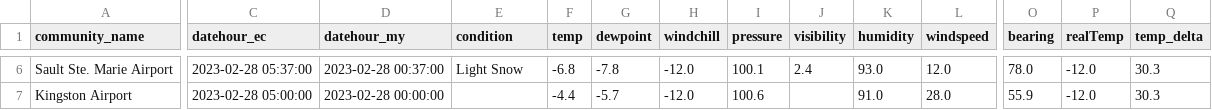
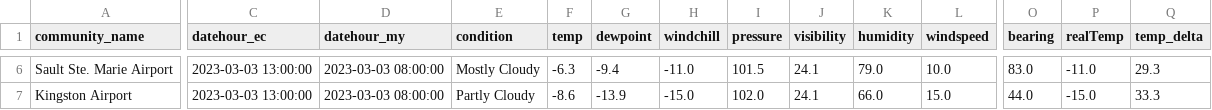
Before and after one commit to stevieontario/etrak_site, a CSV file: data/on_weather_stationdata_subset.csv, drawn as a sheet; only a part is shown, gaps mark what is left out; the diff covers the shown part only; the diff names each change by its address in the sheet, - before the commit and + after, or states it on an @@ line.

```diff
--- a/data/on_weather_stationdata_subset.csv
+++ b/data/on_weather_stationdata_subset.csv
-C6 (datehour_ec): 2023-02-28 05:37:00
+C6 (datehour_ec): 2023-03-03 13:00:00
-D6 (datehour_my): 2023-02-28 00:37:00
+D6 (datehour_my): 2023-03-03 08:00:00
-E6 (condition): Light Snow
+E6 (condition): Mostly Cloudy
-F6 (temp): -6.8
+F6 (temp): -6.3
-G6 (dewpoint): -7.8
+G6 (dewpoint): -9.4
-H6 (windchill): -12.0
+H6 (windchill): -11.0
-I6 (pressure): 100.1
+I6 (pressure): 101.5
-J6 (visibility): 2.4
+J6 (visibility): 24.1
-K6 (humidity): 93.0
+K6 (humidity): 79.0
-L6 (windspeed): 12.0
+L6 (windspeed): 10.0
-O6 (bearing): 78.0
+O6 (bearing): 83.0
-P6 (realTemp): -12.0
+P6 (realTemp): -11.0
-Q6 (temp_delta): 30.3
+Q6 (temp_delta): 29.3
-C7 (datehour_ec): 2023-02-28 05:00:00
+C7 (datehour_ec): 2023-03-03 13:00:00
-D7 (datehour_my): 2023-02-28 00:00:00
+D7 (datehour_my): 2023-03-03 08:00:00
-E7 (condition): (empty)
+E7 (condition): Partly Cloudy
-F7 (temp): -4.4
+F7 (temp): -8.6
-G7 (dewpoint): -5.7
+G7 (dewpoint): -13.9
-H7 (windchill): -12.0
+H7 (windchill): -15.0
-I7 (pressure): 100.6
+I7 (pressure): 102.0
-J7 (visibility): (empty)
+J7 (visibility): 24.1
-K7 (humidity): 91.0
+K7 (humidity): 66.0
-L7 (windspeed): 28.0
+L7 (windspeed): 15.0
-O7 (bearing): 55.9
+O7 (bearing): 44.0
-P7 (realTemp): -12.0
+P7 (realTemp): -15.0
-Q7 (temp_delta): 30.3
+Q7 (temp_delta): 33.3
```
Also changed, not shown: 131 edited cells elsewhere in this file, data/on_weather_stationdata.csv, data/on_weather_stationdata_noLDC.csv, 1 other file.
